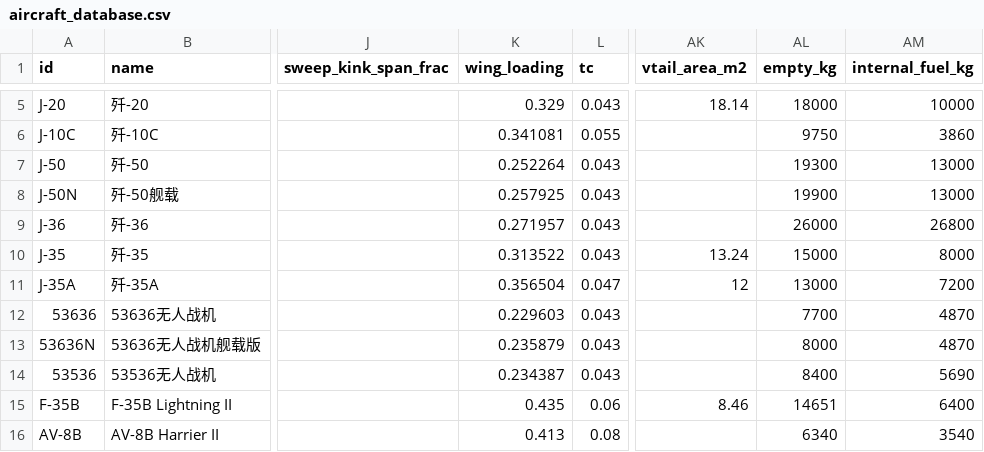
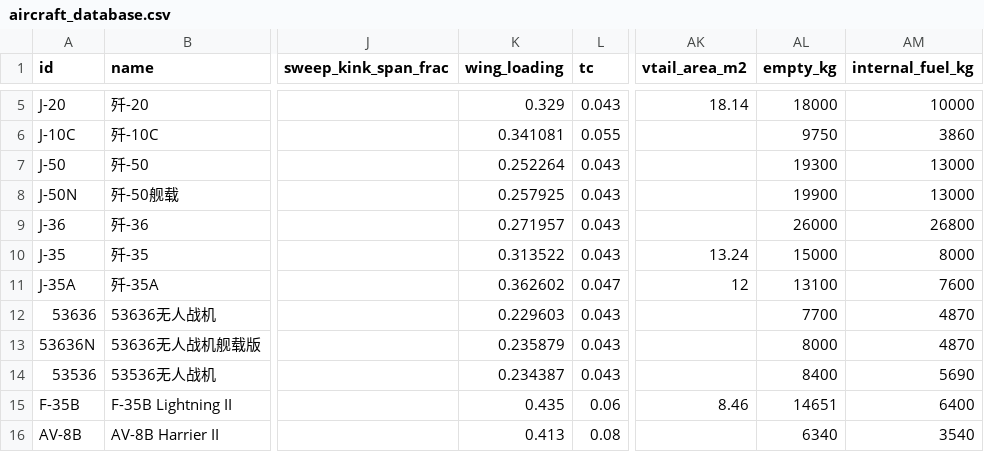
Before and after one commit to xtxsinan-lgtm/military_simulators, a CSV file: data/aircraft_database.csv, drawn as a sheet; only a part is shown, gaps mark what is left out; the diff names each change by its address in the sheet, - before the commit and + after, or states it on an @@ line.

```diff
--- a/data/aircraft_database.csv
+++ b/data/aircraft_database.csv
-K11 (wing_loading): 0.356504
+K11 (wing_loading): 0.362602
-AL11 (empty_kg): 13000
+AL11 (empty_kg): 13100
-AM11 (internal_fuel_kg): 7200
+AM11 (internal_fuel_kg): 7600
```
Also changed, not shown: data/aircraft_engine_database.csv, 10 other files.
